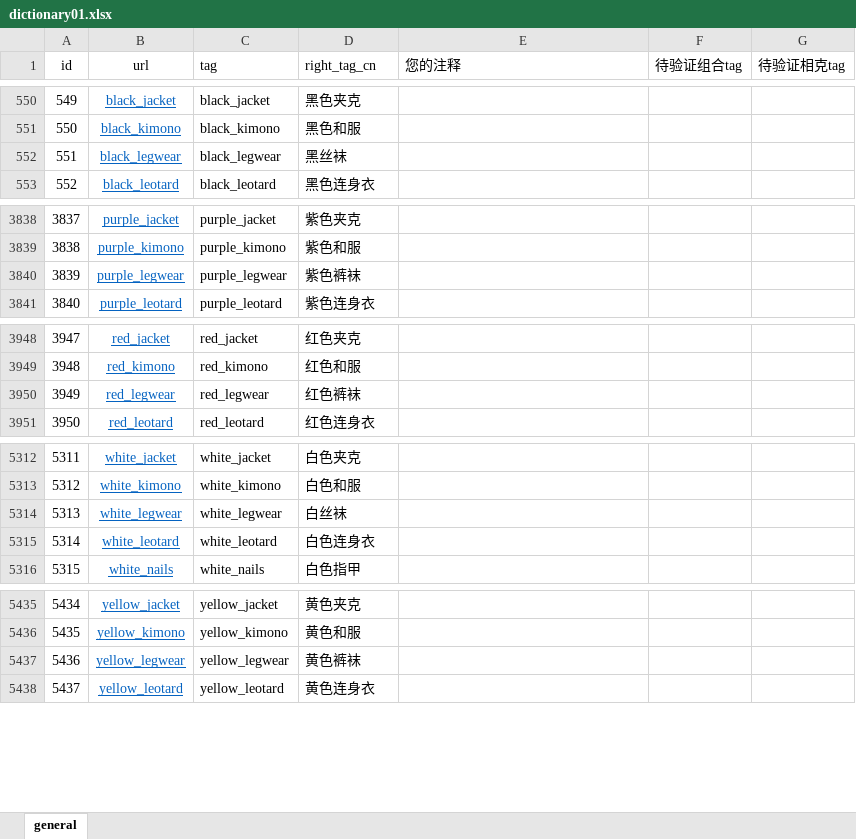
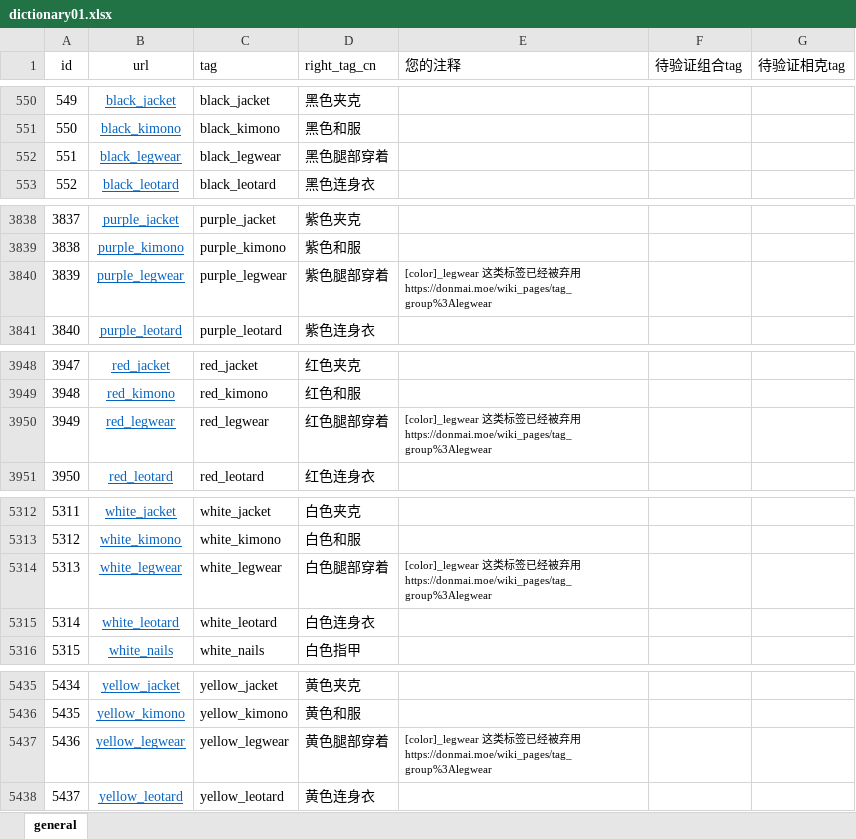
Before and after one commit to YazawaSunrise/illuTag, an Excel workbook: wd-swinv2-tagger-v3/dictionary01.xlsx, sheet general, drawn as a sheet; only a part is shown, gaps mark what is left out; values as stored, in another font and other column widths than the file's, no borders; charts and pictures not drawn; the diff covers the shown part only; the diff names each change by its address in the sheet, - before the commit and + after, or states it on an @@ line.

```diff
--- a/wd-swinv2-tagger-v3/dictionary01.xlsx (sheet general)
+++ b/wd-swinv2-tagger-v3/dictionary01.xlsx (sheet general)
-D552 (right_tag_cn): 黑丝袜
+D552 (right_tag_cn): 黑色腿部穿着
-D3840 (right_tag_cn): 紫色裤袜
+D3840 (right_tag_cn): 紫色腿部穿着
-E3840 (您的注释): (empty)
+E3840 (您的注释): [color]_legwear 这类标签已经被弃用 https://donmai.moe/wiki_pages/tag_group%3Alegwear
-D3950 (right_tag_cn): 红色裤袜
+D3950 (right_tag_cn): 红色腿部穿着
-E3950 (您的注释): (empty)
+E3950 (您的注释): [color]_legwear 这类标签已经被弃用 https://donmai.moe/wiki_pages/tag_group%3Alegwear
-D5314 (right_tag_cn): 白丝袜
+D5314 (right_tag_cn): 白色腿部穿着
-E5314 (您的注释): (empty)
+E5314 (您的注释): [color]_legwear 这类标签已经被弃用 https://donmai.moe/wiki_pages/tag_group%3Alegwear
-D5437 (right_tag_cn): 黄色裤袜
+D5437 (right_tag_cn): 黄色腿部穿着
-E5437 (您的注释): (empty)
+E5437 (您的注释): [color]_legwear 这类标签已经被弃用 https://donmai.moe/wiki_pages/tag_group%3Alegwear
```
Also changed, not shown: 7 added rows and 10 edited cells elsewhere in this sheet, charts or pictures, 32 other files.
